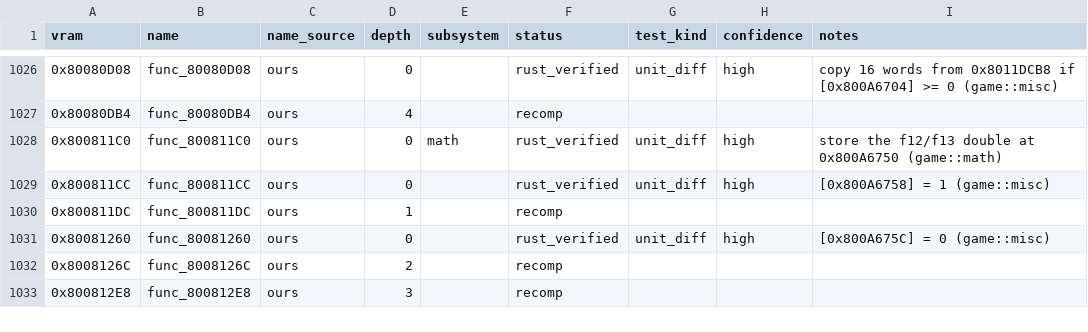
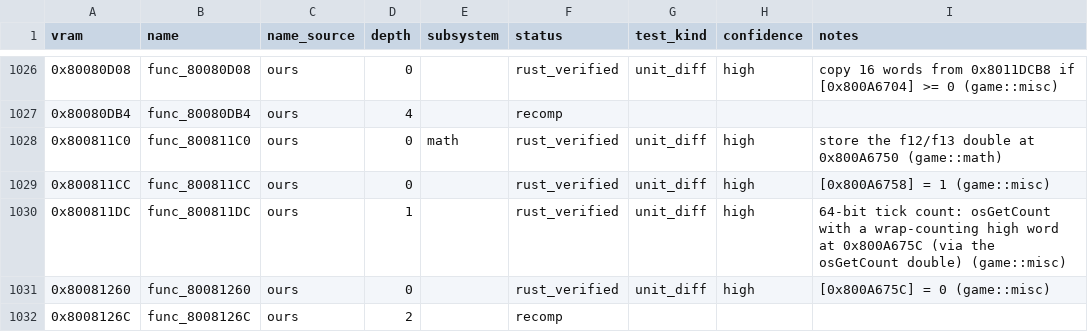
Before and after one commit to markgiroux3141/Starwars-Podracing-rust-clone, a CSV file: symbols/functions.csv, drawn as a sheet; only a part is shown, gaps mark what is left out; the shorter side is filled out with more unchanged rows.

```diff
--- a/symbols/functions.csv
+++ b/symbols/functions.csv
@@ -1029,3 +1029,3 @@ vram,name,name_source,depth,subsystem,status,test_kind,confidence,notes
 0x800811CC,func_800811CC,ours,0,,rust_verified,unit_diff,high,[0x800A6758] = 1 (game::misc)
-0x800811DC,func_800811DC,ours,1,,recomp,,,
+0x800811DC,func_800811DC,ours,1,,rust_verified,unit_diff,high,64-bit tick count: osGetCount with a wrap-counting high word at 0x800A675C (via the osGetCount double) (game::misc)
 0x80081260,func_80081260,ours,0,,rust_verified,unit_diff,high,[0x800A675C] = 0 (game::misc)
```
Also changed, not shown: 10 other files.
